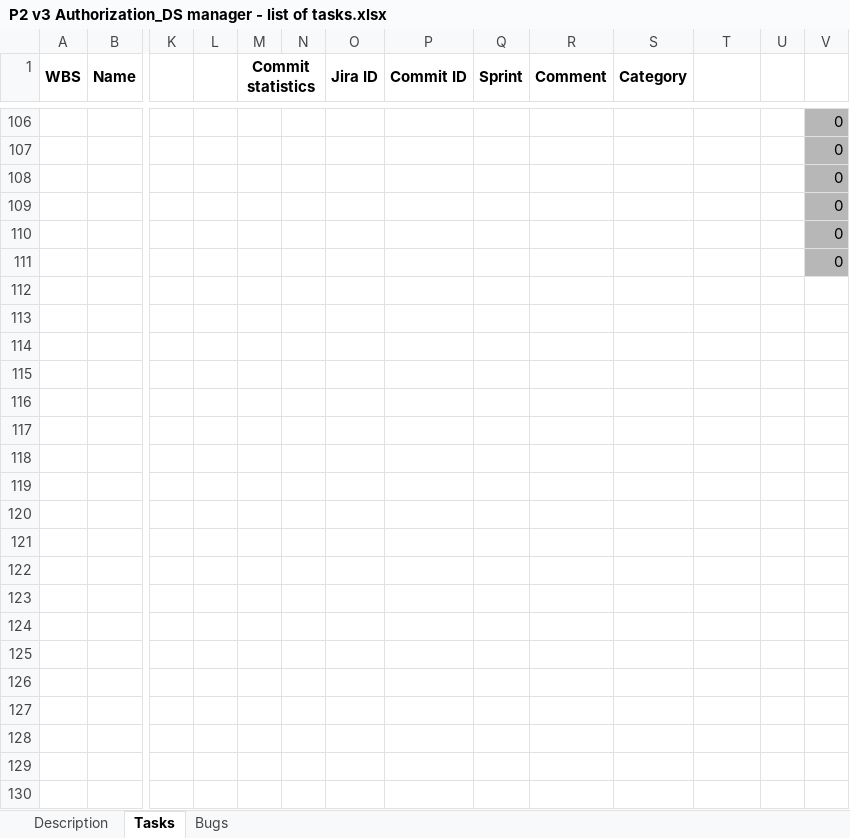
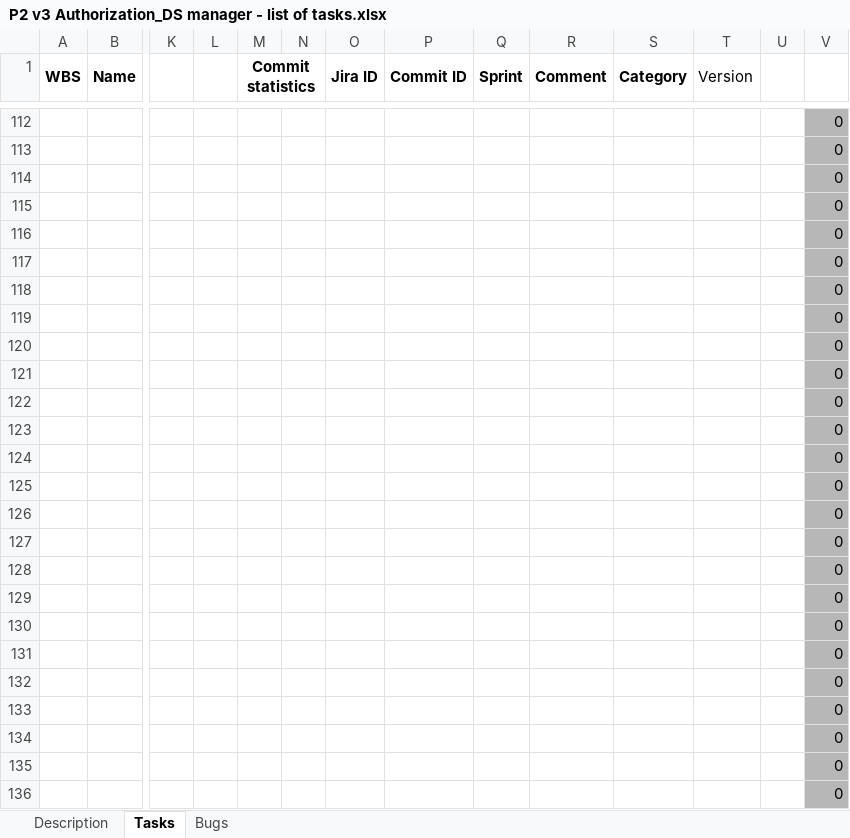
Before and after one commit to wazart0/PMt, an Excel workbook: backend/connectors/workspace/P2 v3 Authorization_DS manager - list of tasks.xlsx, sheet Tasks, drawn as a sheet; only a part is shown, gaps mark what is left out; values as stored, in another font and other column widths than the file's, no borders; charts and pictures not drawn; rows hold the shown columns only; the diff covers the shown part only; the diff names each change by its address in the sheet, - before the commit and + after, or states it on an @@ line.

```diff
--- a/backend/connectors/workspace/P2 v3 Authorization_DS manager - list of tasks.xlsx (sheet Tasks)
+++ b/backend/connectors/workspace/P2 v3 Authorization_DS manager - list of tasks.xlsx (sheet Tasks)
-T1: (empty)
+T1: Version
+T1:T2 merged
+row 118:  |  |  |  |  |  |  |  |  |  |  |  |  | 0
+row 119:  |  |  |  |  |  |  |  |  |  |  |  |  | 0
+row 120:  |  |  |  |  |  |  |  |  |  |  |  |  | 0
+row 121:  |  |  |  |  |  |  |  |  |  |  |  |  | 0
+row 122:  |  |  |  |  |  |  |  |  |  |  |  |  | 0
+row 123:  |  |  |  |  |  |  |  |  |  |  |  |  | 0
+row 124:  |  |  |  |  |  |  |  |  |  |  |  |  | 0
+row 125:  |  |  |  |  |  |  |  |  |  |  |  |  | 0
+row 126:  |  |  |  |  |  |  |  |  |  |  |  |  | 0
+row 127:  |  |  |  |  |  |  |  |  |  |  |  |  | 0
+row 128:  |  |  |  |  |  |  |  |  |  |  |  |  | 0
+row 129:  |  |  |  |  |  |  |  |  |  |  |  |  | 0
+row 130:  |  |  |  |  |  |  |  |  |  |  |  |  | 0
+row 131:  |  |  |  |  |  |  |  |  |  |  |  |  | 0
+row 132:  |  |  |  |  |  |  |  |  |  |  |  |  | 0
+row 133:  |  |  |  |  |  |  |  |  |  |  |  |  | 0
+row 134:  |  |  |  |  |  |  |  |  |  |  |  |  | 0
+row 135:  |  |  |  |  |  |  |  |  |  |  |  |  | 0
+row 136:  |  |  |  |  |  |  |  |  |  |  |  |  | 0
```
Also changed, not shown: 22 added rows, 39 edited cells and cell formats elsewhere in this sheet, sheet Description, formulas that keep their value, backend/connectors/workspace/O2 Grouper Pipeline - Task List.xlsx, backend/connectors/workspace/P2 testing tasks.xlsx, 14 other files.
